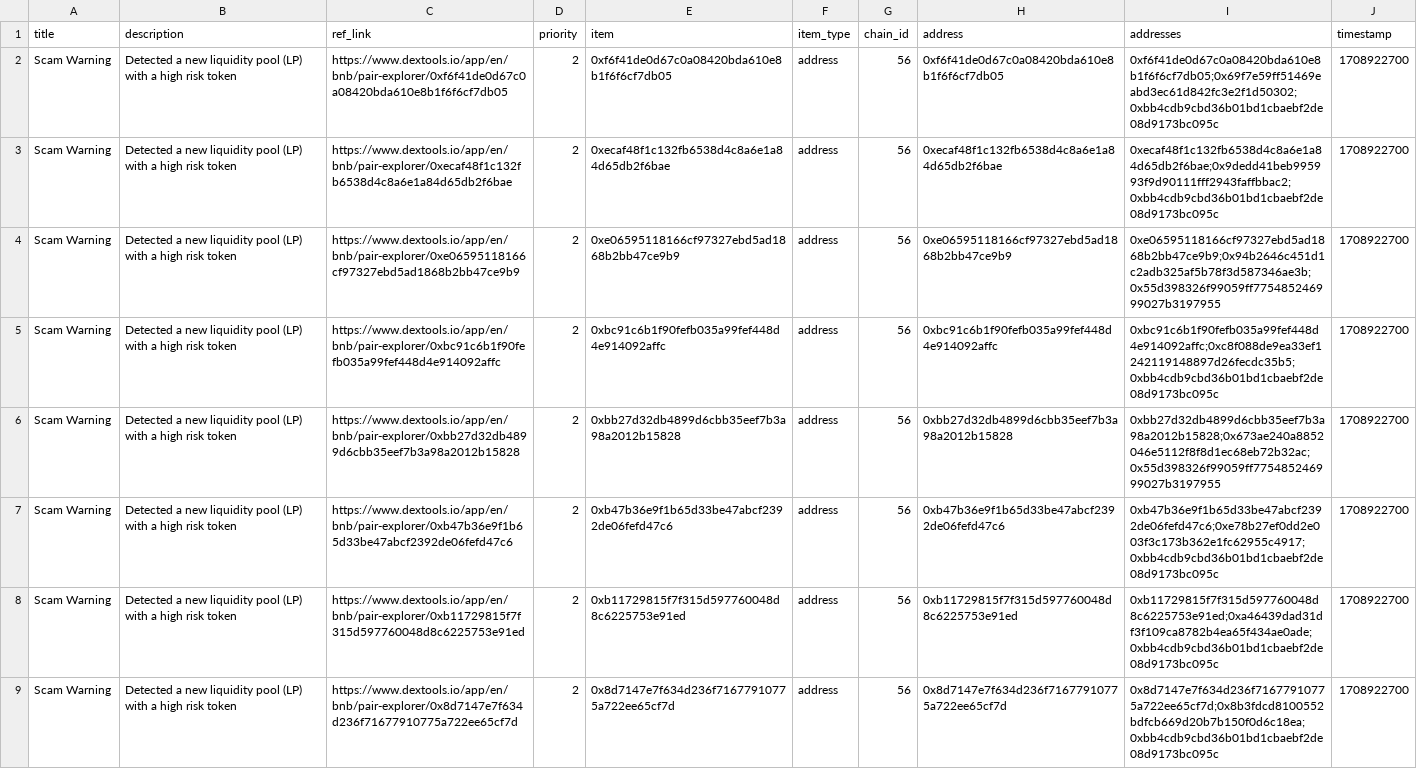
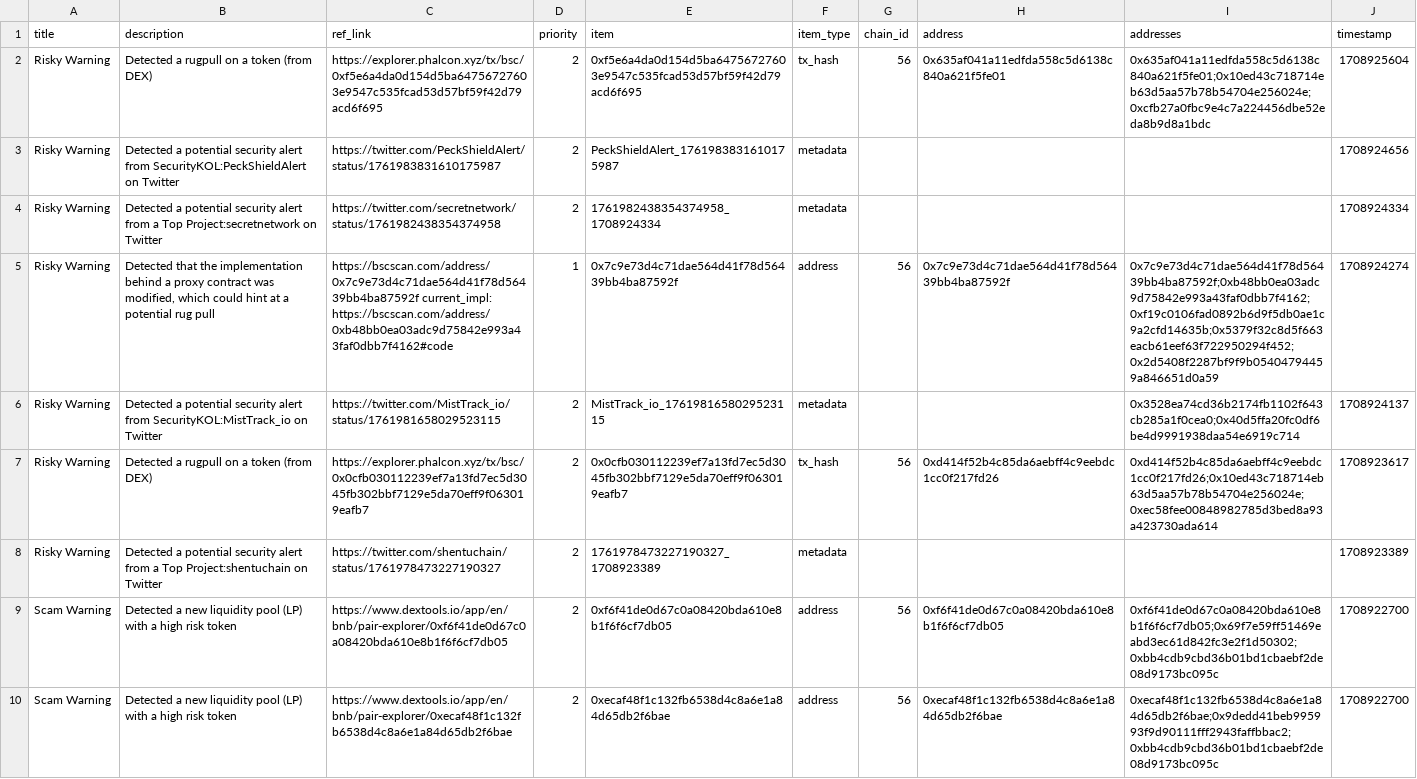
Before and after one commit to hashdit/hashdit, a CSV file: gitbook_source_code/data/hashdit_monitoring_alerts/hashdit_monitoring_alerts_2024-02-26.csv, drawn as a sheet; only a part is shown; the shorter side is filled out with more unchanged rows; the diff names each change by its address in the sheet, - before the commit and + after, or states it on an @@ line.

Commit message:
hashdit_monitoring_alerts_2024-02-26.csv update

```diff
--- a/gitbook_source_code/data/hashdit_monitoring_alerts/hashdit_monitoring_alerts_2024-02-26.csv
+++ b/gitbook_source_code/data/hashdit_monitoring_alerts/hashdit_monitoring_alerts_2024-02-26.csv
+row 2: Risky Warning | Detected a rugpull on a token (from DEX) | https://explorer.phalcon.xyz/tx/bsc/0xf5e6a4da0d154d5ba64756727603e9547c535fcad53d57bf59f42d79acd6f695 | 2 | 0xf5e6a4da0d154d5ba64756727603e9547c535fcad53d57bf59f42d79acd6f695 | tx_hash | 56 | 0x635af041a11edfda558c5d6138c840a621f5fe01 | 0x635af041a11edfda558c5d6138c840a621f5fe01;0x10ed43c718714eb63d5aa57b78b54704e256024e;0xcfb27a0fbc9e4c7a224456dbe52eda8b9d8a1bdc | 1708925604
+row 3: Risky Warning | Detected a potential security alert from SecurityKOL:PeckShieldAlert on Twitter | https://twitter.com/PeckShieldAlert/status/1761983831610175987 | 2 | PeckShieldAlert_1761983831610175987 | metadata |  |  |  | 1708924656
+row 4: Risky Warning | Detected a potential security alert from a Top Project:secretnetwork on Twitter | https://twitter.com/secretnetwork/status/1761982438354374958 | 2 | 1761982438354374958_1708924334 | metadata |  |  |  | 1708924334
+row 5: Risky Warning | Detected that the implementation behind a proxy contract was modified, which could hint at a potential rug pull | https://bscscan.com/address/0x7c9e73d4c71dae564d41f78d56439bb4ba87592f current_impl: https://bscscan.com/address/0xb48bb0ea03adc9d75842e993a43faf0dbb7f4162#code | 1 | 0x7c9e73d4c71dae564d41f78d56439bb4ba87592f | address | 56 | 0x7c9e73d4c71dae564d41f78d56439bb4ba87592f | 0x7c9e73d4c71dae564d41f78d56439bb4ba87592f;0xb48bb0ea03adc9d75842e993a43faf0dbb7f4162;0xf19c0106fad0892b6d9f5db0ae1c9a2cfd14635b;0x5379f32c8d5f663eacb61eef63f722950294f452;0x2d5408f2287bf9f9b05404794459a846651d0a59 | 1708924274
+row 6: Risky Warning | Detected a potential security alert from SecurityKOL:MistTrack_io on Twitter | https://twitter.com/MistTrack_io/status/1761981658029523115 | 2 | MistTrack_io_1761981658029523115 | metadata |  |  | 0x3528ea74cd36b2174fb1102f643cb285a1f0cea0;0x40d5ffa20fc0df6be4d9991938daa54e6919c714 | 1708924137
+row 7: Risky Warning | Detected a rugpull on a token (from DEX) | https://explorer.phalcon.xyz/tx/bsc/0x0cfb030112239ef7a13fd7ec5d3045fb302bbf7129e5da70eff9f063019eafb7 | 2 | 0x0cfb030112239ef7a13fd7ec5d3045fb302bbf7129e5da70eff9f063019eafb7 | tx_hash | 56 | 0xd414f52b4c85da6aebff4c9eebdc1cc0f217fd26 | 0xd414f52b4c85da6aebff4c9eebdc1cc0f217fd26;0x10ed43c718714eb63d5aa57b78b54704e256024e;0xec58fee00848982785d3bed8a93a423730ada614 | 1708923617
+row 8: Risky Warning | Detected a potential security alert from a Top Project:shentuchain on Twitter | https://twitter.com/shentuchain/status/1761978473227190327 | 2 | 1761978473227190327_1708923389 | metadata |  |  |  | 1708923389
```
